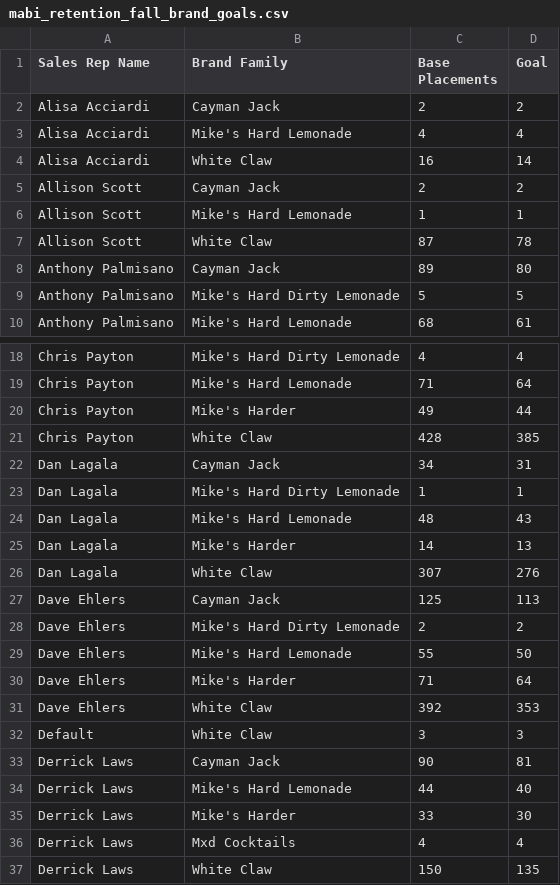
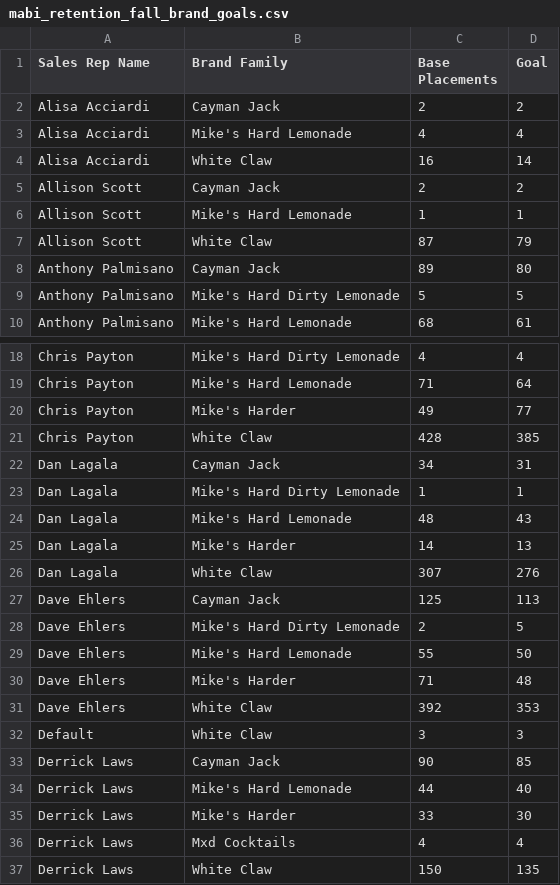
Before and after one commit to gavinsharkey5/Kohler-Dist-Master-Dashboard, a CSV file: incentive-tracking/data/mabi_retention_fall_brand_goals.csv, drawn as a sheet; only a part is shown, gaps mark what is left out.

```diff
--- a/incentive-tracking/data/mabi_retention_fall_brand_goals.csv
+++ b/incentive-tracking/data/mabi_retention_fall_brand_goals.csv
@@ -6,3 +6,3 @@ Allison Scott,Cayman Jack,2,2
 Allison Scott,Mike's Hard Lemonade,1,1
-Allison Scott,White Claw,87,78
+Allison Scott,White Claw,87,79
 Anthony Palmisano,Cayman Jack,89,80
@@ -19,3 +19,3 @@ Chris Payton,Mike's Hard Dirty Lemonade,4,4
 Chris Payton,Mike's Hard Lemonade,71,64
-Chris Payton,Mike's Harder,49,44
+Chris Payton,Mike's Harder,49,77
 Chris Payton,White Claw,428,385
@@ -27,8 +27,8 @@ Dan Lagala,White Claw,307,276
 Dave Ehlers,Cayman Jack,125,113
-Dave Ehlers,Mike's Hard Dirty Lemonade,2,2
+Dave Ehlers,Mike's Hard Dirty Lemonade,2,5
 Dave Ehlers,Mike's Hard Lemonade,55,50
-Dave Ehlers,Mike's Harder,71,64
+Dave Ehlers,Mike's Harder,71,48
 Dave Ehlers,White Claw,392,353
 Default,White Claw,3,3
-Derrick Laws,Cayman Jack,90,81
+Derrick Laws,Cayman Jack,90,85
 Derrick Laws,Mike's Hard Lemonade,44,40
```
Also changed, not shown: incentive-tracking/data/mabi_retention_fall_goals.csv, 7 other files.
